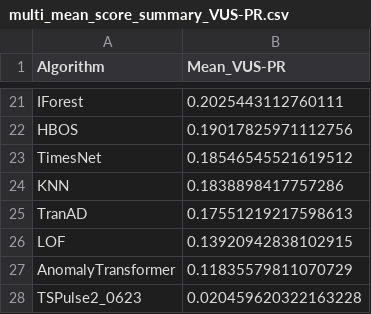
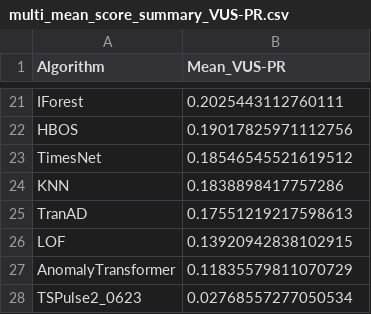
Before and after one commit to seokjeongeum/TSB-AD, a CSV file: comparison_results/multi_mean_score_summary_VUS-PR.csv, drawn as a sheet; only a part is shown, gaps mark what is left out.

```diff
--- a/comparison_results/multi_mean_score_summary_VUS-PR.csv
+++ b/comparison_results/multi_mean_score_summary_VUS-PR.csv
@@ -27,2 +27,2 @@ LOF,0.13920942838102915
 AnomalyTransformer,0.11835579811070729
-TSPulse2_0623,0.020459620322163228
+TSPulse2_0623,0.02768557277050534
```
Also changed, not shown: comparison_results/multi_detailed_comparison_VUS-PR.csv, 1 other file.
